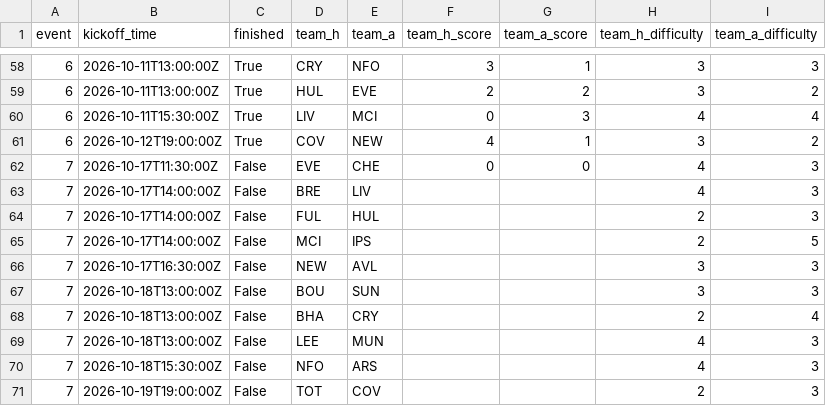
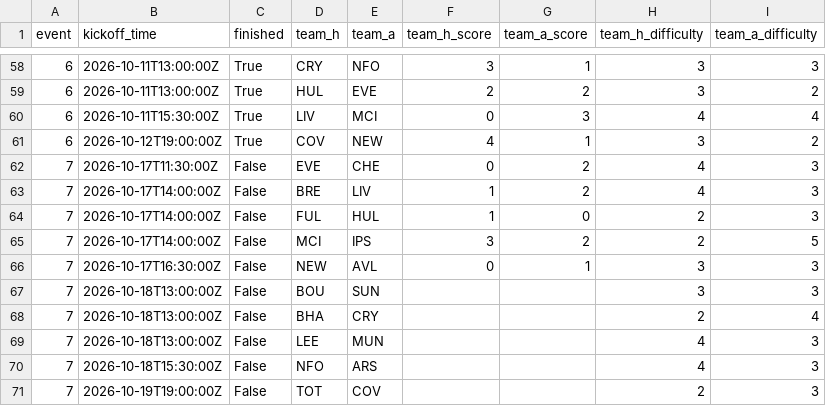
Before and after one commit to Quikksilva/FPLAIAssistant, a CSV file: fpl_data/fixtures.csv, drawn as a sheet; only a part is shown, gaps mark what is left out.

```diff
--- a/fpl_data/fixtures.csv
+++ b/fpl_data/fixtures.csv
@@ -61,7 +61,7 @@ event,kickoff_time,finished,team_h,team_a,team_h_score,team_a_score,team_h_diffi
 6,2026-10-12T19:00:00Z,True,COV,NEW,4,1,3,2
-7,2026-10-17T11:30:00Z,False,EVE,CHE,0,0,4,3
-7,2026-10-17T14:00:00Z,False,BRE,LIV,,,4,3
-7,2026-10-17T14:00:00Z,False,FUL,HUL,,,2,3
-7,2026-10-17T14:00:00Z,False,MCI,IPS,,,2,5
-7,2026-10-17T16:30:00Z,False,NEW,AVL,,,3,3
+7,2026-10-17T11:30:00Z,False,EVE,CHE,0,2,4,3
+7,2026-10-17T14:00:00Z,False,BRE,LIV,1,2,4,3
+7,2026-10-17T14:00:00Z,False,FUL,HUL,1,0,2,3
+7,2026-10-17T14:00:00Z,False,MCI,IPS,3,2,2,5
+7,2026-10-17T16:30:00Z,False,NEW,AVL,0,1,3,3
 7,2026-10-18T13:00:00Z,False,BOU,SUN,,,3,3
```
Also changed, not shown: fpl_data/manager_summary.csv, fpl_data/players.csv, 3 other files.
